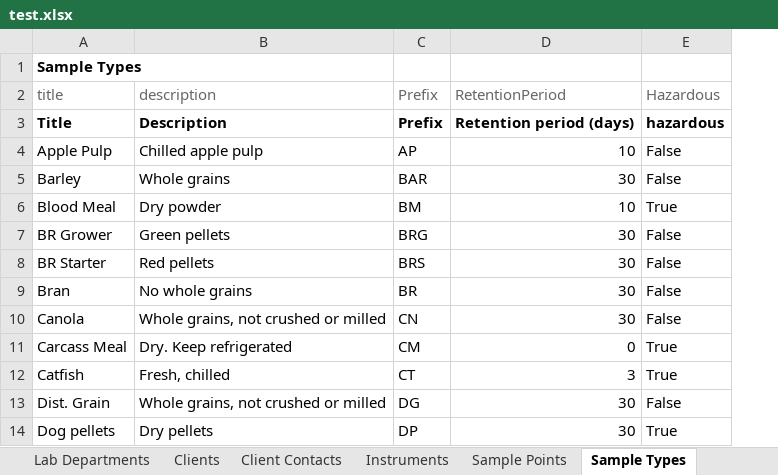
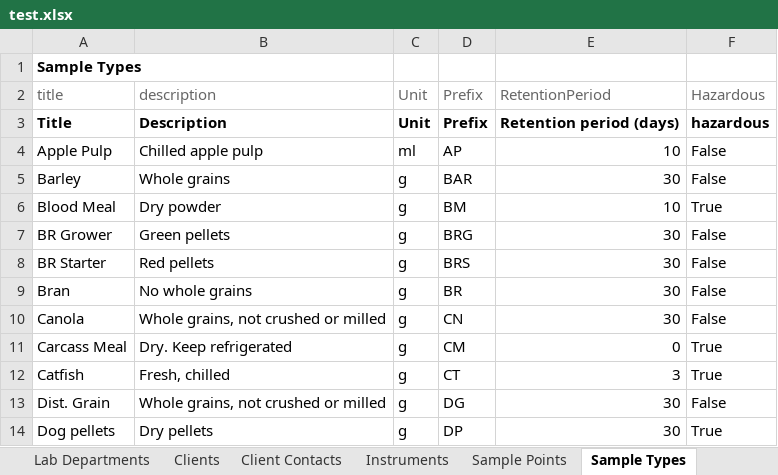
Before and after one commit to senaite/senaite.core, an Excel workbook: bika/lims/setupdata/test.xlsx, sheet Sample Types, drawn as a sheet; only a part is shown; values as stored, in another font and other column widths than the file's, no borders; the diff names each change by its address in the sheet, - before the commit and + after, or states it on an @@ line.

Commit message:
Add magnitude for value quantity unit calculations
egg depends on magnitude
container.Capacity is a string, "0 ml" or "25 kg".
add preservation, container, containertype to xlsx files

```diff
--- a/bika/lims/setupdata/test.xlsx (sheet Sample Types)
+++ b/bika/lims/setupdata/test.xlsx (sheet Sample Types)
+column C, rows 2-14: Unit | Unit | ml | g | g | g | g | g | g | g | g | g | g
```
Also changed, not shown: sheet Analysis Services, other sheet tabs, 35 other files.
